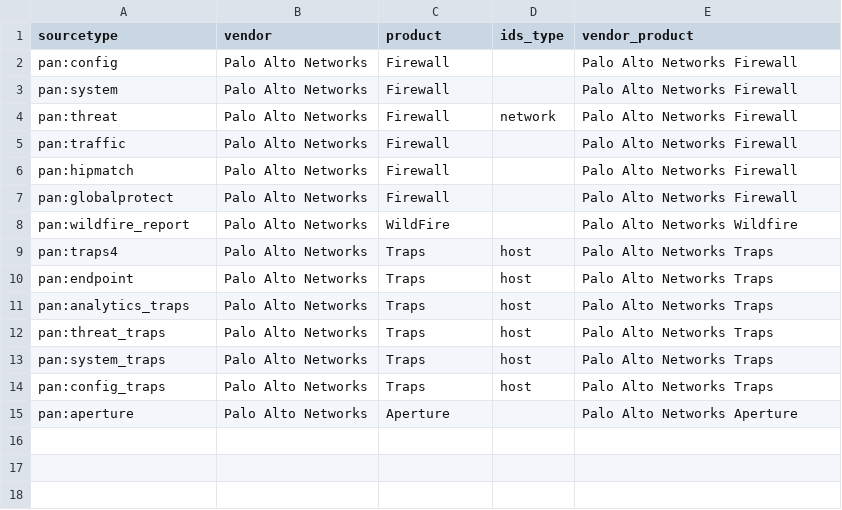
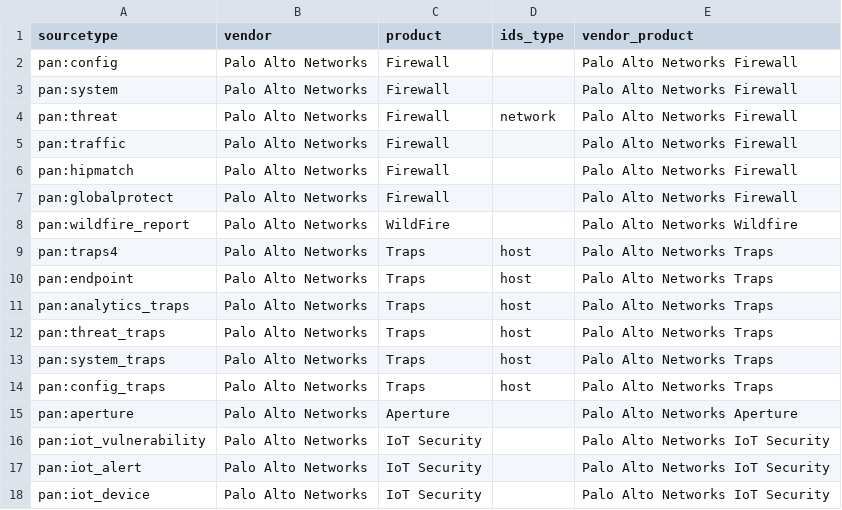
Before and after one commit to PaloAltoNetworks/Splunk-Apps, a CSV file: Splunk_TA_paloalto/lookups/pan_vendor_info.csv, drawn as a sheet.

Commit message:
feat(app/addon): Add IoT Security

```diff
--- a/Splunk_TA_paloalto/lookups/pan_vendor_info.csv
+++ b/Splunk_TA_paloalto/lookups/pan_vendor_info.csv
@@ -15 +15,4 @@ pan:config_traps,Palo Alto Networks,Traps,host,Palo Alto Networks Traps
 pan:aperture,Palo Alto Networks,Aperture,,Palo Alto Networks Aperture
+pan:iot_vulnerability,Palo Alto Networks,IoT Security,,Palo Alto Networks IoT Security
+pan:iot_alert,Palo Alto Networks,IoT Security,,Palo Alto Networks IoT Security
+pan:iot_device,Palo Alto Networks,IoT Security,,Palo Alto Networks IoT Security
```
Also changed, not shown: 20 other files.
